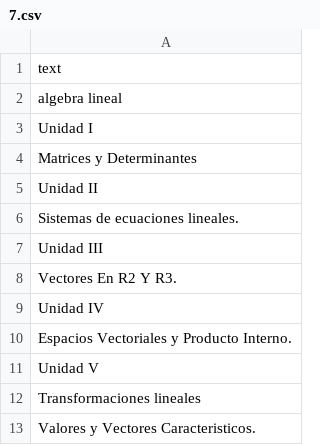
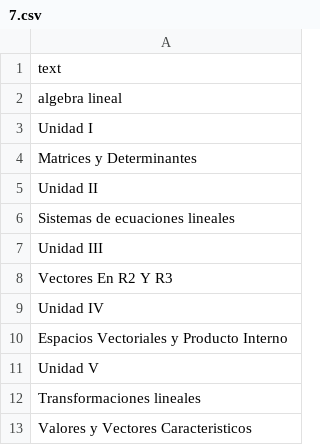
Before and after one commit to gacora/pandas, a CSV file: 7.csv, drawn as a sheet.

Commit message:
Update 7.csv

```diff
--- a/7.csv
+++ b/7.csv
@@ -5,9 +5,9 @@ Matrices y Determinantes
 Unidad II
-Sistemas de ecuaciones lineales.
+Sistemas de ecuaciones lineales
 Unidad III
-Vectores En R2 Y R3.
+Vectores En R2 Y R3
 Unidad IV
-Espacios Vectoriales y Producto Interno.
+Espacios Vectoriales y Producto Interno
 Unidad V
 Transformaciones lineales
-Valores y Vectores Caracteristicos.
+Valores y Vectores Caracteristicos
```
